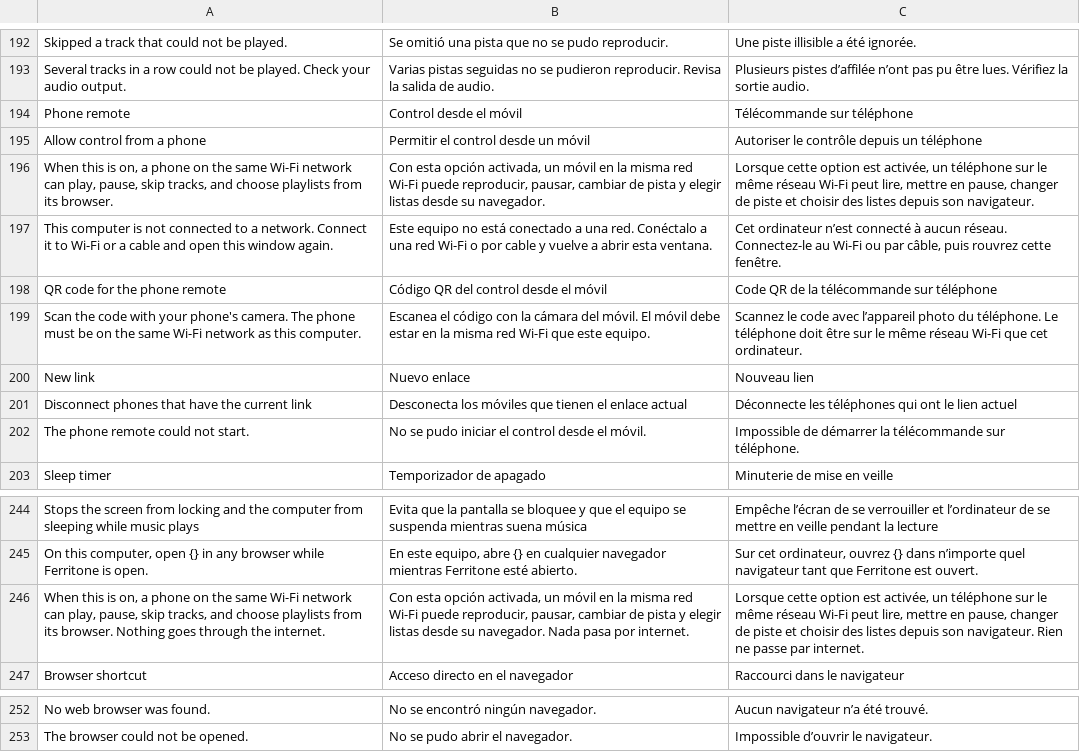
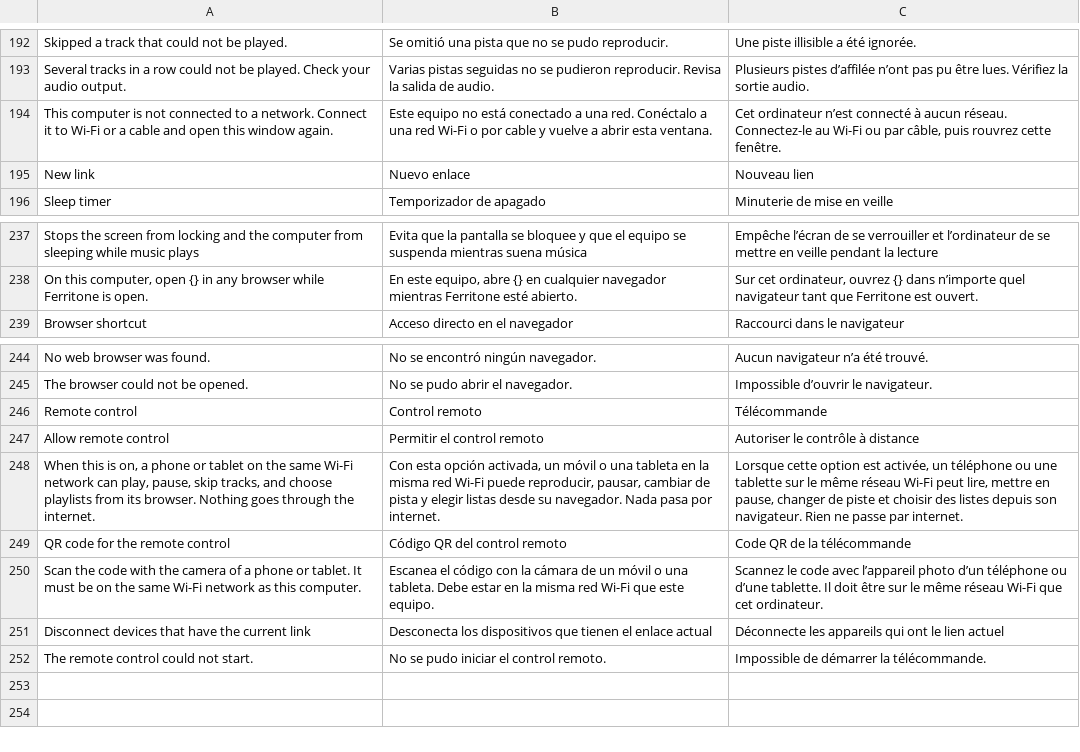
Before and after one commit to ghsantosalves/ferritone, a TSV file: src/i18n/catalog.tsv, drawn as a sheet; only a part is shown, gaps mark what is left out.

```diff
--- a/src/i18n/catalog.tsv
+++ b/src/i18n/catalog.tsv
@@ -193,11 +193,4 @@ Skipped a track that could not be played.	Se omitió una pista que no se pudo re
 Several tracks in a row could not be played. Check your audio output.	Varias pistas seguidas no se pudieron reproducir. Revisa la salida de audio.	Plusieurs pistes d’affilée n’ont pas pu être lues. Vérifiez la sortie audio.
-Phone remote	Control desde el móvil	Télécommande sur téléphone
-Allow control from a phone	Permitir el control desde un móvil	Autoriser le contrôle depuis un téléphone
-When this is on, a phone on the same Wi-Fi network can play, pause, skip tracks, and choose playlists from its browser.	Con esta opción activada, un móvil en la misma red Wi-Fi puede reproducir, pausar, cambiar de pista y elegir listas desde su navegador.	Lorsque cette option est activée, un téléphone sur le même réseau Wi-Fi peut lire, mettre en pause, changer de piste et choisir des listes depuis son navigateur.
 This computer is not connected to a network. Connect it to Wi-Fi or a cable and open this window again.	Este equipo no está conectado a una red. Conéctalo a una red Wi-Fi o por cable y vuelve a abrir esta ventana.	Cet ordinateur n’est connecté à aucun réseau. Connectez-le au Wi-Fi ou par câble, puis rouvrez cette fenêtre.
-QR code for the phone remote	Código QR del control desde el móvil	Code QR de la télécommande sur téléphone
-Scan the code with your phone's camera. The phone must be on the same Wi-Fi network as this computer.	Escanea el código con la cámara del móvil. El móvil debe estar en la misma red Wi-Fi que este equipo.	Scannez le code avec l’appareil photo du téléphone. Le téléphone doit être sur le même réseau Wi-Fi que cet ordinateur.
 New link	Nuevo enlace	Nouveau lien
-Disconnect phones that have the current link	Desconecta los móviles que tienen el enlace actual	Déconnecte les téléphones qui ont le lien actuel
-The phone remote could not start.	No se pudo iniciar el control desde el móvil.	Impossible de démarrer la télécommande sur téléphone.
 Sleep timer	Temporizador de apagado	Minuterie de mise en veille
@@ -245,3 +238,2 @@ Stops the screen from locking and the computer from sleeping while music plays	E
 On this computer, open {} in any browser while Ferritone is open.	En este equipo, abre {} en cualquier navegador mientras Ferritone esté abierto.	Sur cet ordinateur, ouvrez {} dans n’importe quel navigateur tant que Ferritone est ouvert.
-When this is on, a phone on the same Wi-Fi network can play, pause, skip tracks, and choose playlists from its browser. Nothing goes through the internet.	Con esta opción activada, un móvil en la misma red Wi-Fi puede reproducir, pausar, cambiar de pista y elegir listas desde su navegador. Nada pasa por internet.	Lorsque cette option est activée, un téléphone sur le même réseau Wi-Fi peut lire, mettre en pause, changer de piste et choisir des listes depuis son navigateur. Rien ne passe par internet.
 Browser shortcut	Acceso directo en el navegador	Raccourci dans le navigateur
@@ -253 +245,8 @@ No web browser was found.	No se encontró ningún navegador.	Aucun navigateur n
 The browser could not be opened.	No se pudo abrir el navegador.	Impossible d’ouvrir le navigateur.
+Remote control	Control remoto	Télécommande
+Allow remote control	Permitir el control remoto	Autoriser le contrôle à distance
+When this is on, a phone or tablet on the same Wi-Fi network can play, pause, skip tracks, and choose playlists from its browser. Nothing goes through the internet.	Con esta opción activada, un móvil o una tableta en la misma red Wi-Fi puede reproducir, pausar, cambiar de pista y elegir listas desde su navegador. Nada pasa por internet.	Lorsque cette option est activée, un téléphone ou une tablette sur le même réseau Wi-Fi peut lire, mettre en pause, changer de piste et choisir des listes depuis son navigateur. Rien ne passe par internet.
+QR code for the remote control	Código QR del control remoto	Code QR de la télécommande
+Scan the code with the camera of a phone or tablet. It must be on the same Wi-Fi network as this computer.	Escanea el código con la cámara de un móvil o una tableta. Debe estar en la misma red Wi-Fi que este equipo.	Scannez le code avec l’appareil photo d’un téléphone ou d’une tablette. Il doit être sur le même réseau Wi-Fi que cet ordinateur.
+Disconnect devices that have the current link	Desconecta los dispositivos que tienen el enlace actual	Déconnecte les appareils qui ont le lien actuel
+The remote control could not start.	No se pudo iniciar el control remoto.	Impossible de démarrer la télécommande.
```
Also changed, not shown: 4 other files.
